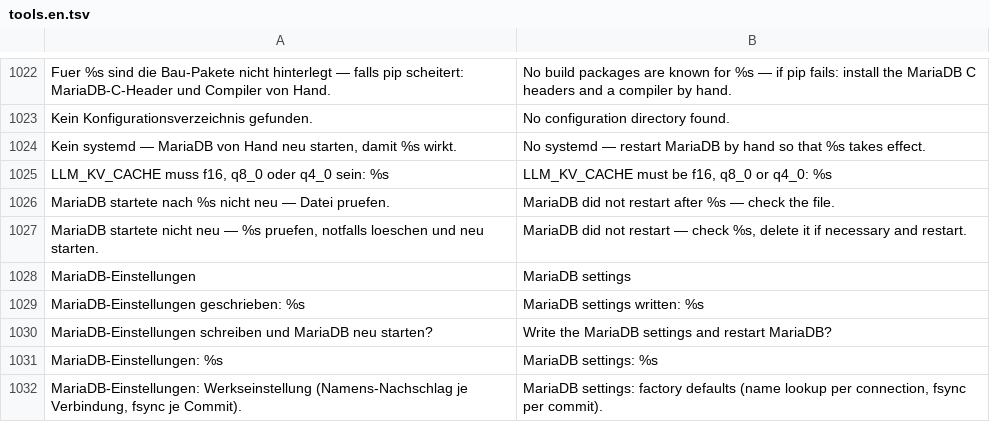
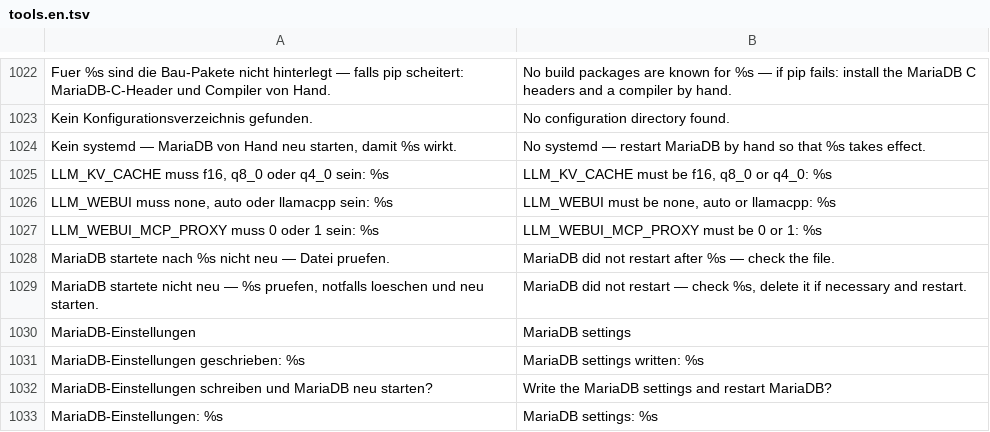
Before and after one commit to itsamemedev/Telegram-Stream-Info-Bot, a TSV file: locales/tools.en.tsv, drawn as a sheet; only a part is shown, gaps mark what is left out; the shorter side is filled out with more unchanged rows.

```diff
--- a/locales/tools.en.tsv
+++ b/locales/tools.en.tsv
@@ -1025,2 +1025,4 @@ Kein systemd — MariaDB von Hand neu starten, damit %s wirkt.	No systemd — re
 LLM_KV_CACHE muss f16, q8_0 oder q4_0 sein: %s	LLM_KV_CACHE must be f16, q8_0 or q4_0: %s
+LLM_WEBUI muss none, auto oder llamacpp sein: %s	LLM_WEBUI must be none, auto or llamacpp: %s
+LLM_WEBUI_MCP_PROXY muss 0 oder 1 sein: %s	LLM_WEBUI_MCP_PROXY must be 0 or 1: %s
 MariaDB startete nach %s nicht neu — Datei pruefen.	MariaDB did not restart after %s — check the file.
```
Also changed, not shown: 46 other files.
